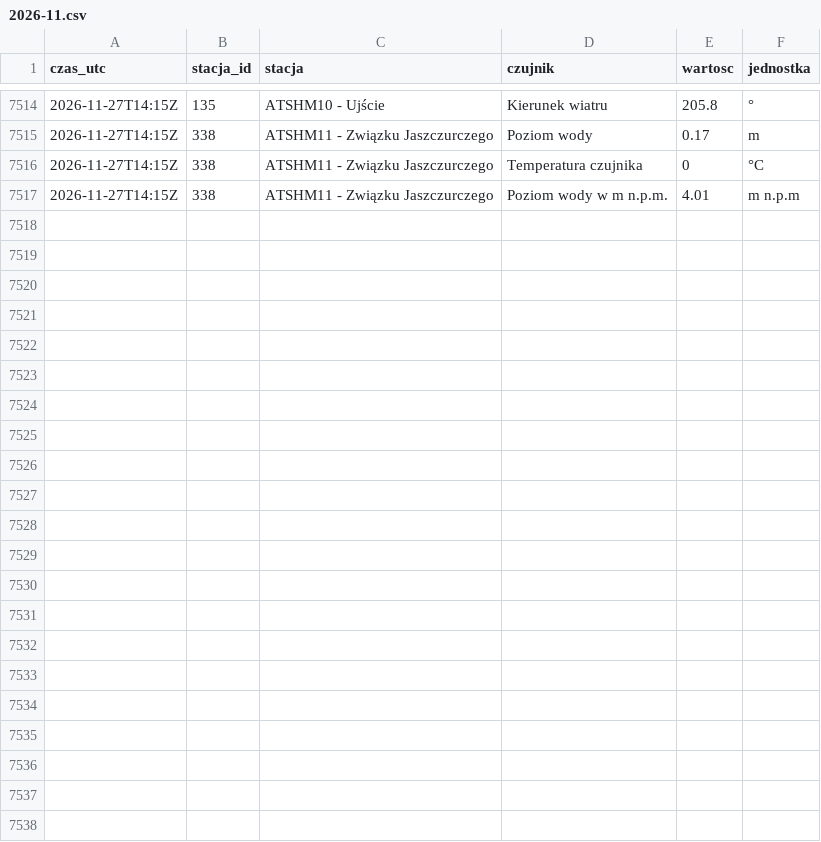
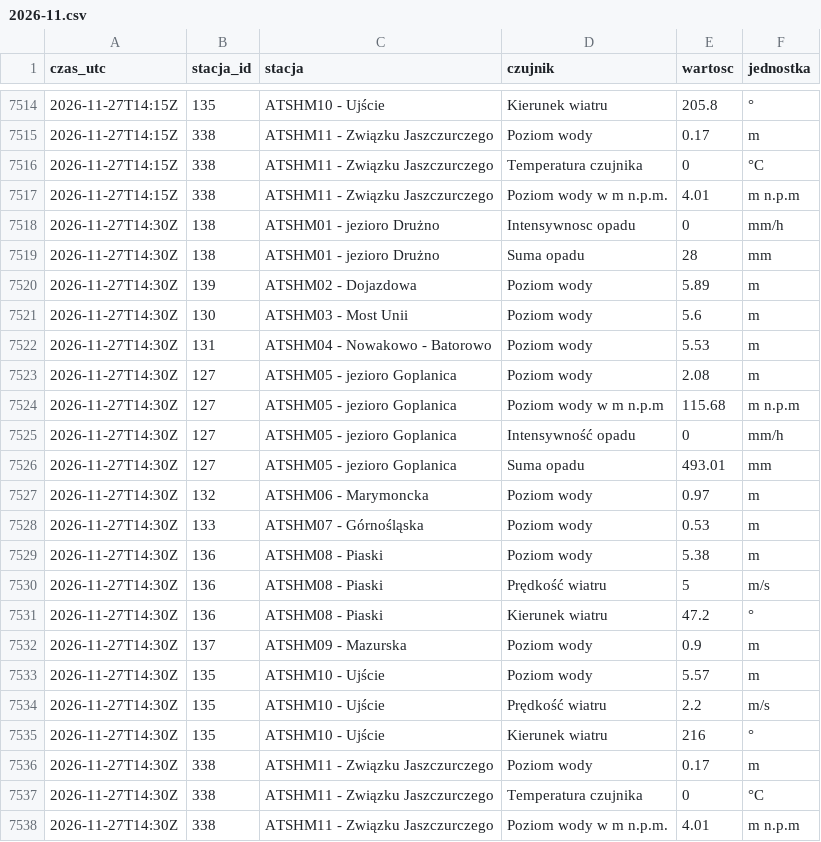
Before and after one commit to Kumiela/kumiela-dane, a CSV file: archiwum/hydrowskaz/2026-11.csv, drawn as a sheet; only a part is shown, gaps mark what is left out; the diff names each change by its address in the sheet, - before the commit and + after, or states it on an @@ line.

```diff
--- a/archiwum/hydrowskaz/2026-11.csv
+++ b/archiwum/hydrowskaz/2026-11.csv
+row 7518: 2026-11-27T14:30Z | 138 | ATSHM01 - jezioro Drużno | Intensywnosc opadu | 0 | mm/h
+row 7519: 2026-11-27T14:30Z | 138 | ATSHM01 - jezioro Drużno | Suma opadu | 28 | mm
+row 7520: 2026-11-27T14:30Z | 139 | ATSHM02 - Dojazdowa | Poziom wody | 5.89 | m
+row 7521: 2026-11-27T14:30Z | 130 | ATSHM03 - Most Unii | Poziom wody | 5.6 | m
+row 7522: 2026-11-27T14:30Z | 131 | ATSHM04 - Nowakowo - Batorowo | Poziom wody | 5.53 | m
+row 7523: 2026-11-27T14:30Z | 127 | ATSHM05 - jezioro Goplanica | Poziom wody | 2.08 | m
+row 7524: 2026-11-27T14:30Z | 127 | ATSHM05 - jezioro Goplanica | Poziom wody w m n.p.m | 115.68 | m n.p.m
+row 7525: 2026-11-27T14:30Z | 127 | ATSHM05 - jezioro Goplanica | Intensywność opadu | 0 | mm/h
+row 7526: 2026-11-27T14:30Z | 127 | ATSHM05 - jezioro Goplanica | Suma opadu | 493.01 | mm
+row 7527: 2026-11-27T14:30Z | 132 | ATSHM06 - Marymoncka | Poziom wody | 0.97 | m
+row 7528: 2026-11-27T14:30Z | 133 | ATSHM07 - Górnośląska | Poziom wody | 0.53 | m
+row 7529: 2026-11-27T14:30Z | 136 | ATSHM08 - Piaski | Poziom wody | 5.38 | m
+row 7530: 2026-11-27T14:30Z | 136 | ATSHM08 - Piaski | Prędkość wiatru | 5 | m/s
+row 7531: 2026-11-27T14:30Z | 136 | ATSHM08 - Piaski | Kierunek wiatru | 47.2 | °
+row 7532: 2026-11-27T14:30Z | 137 | ATSHM09 - Mazurska | Poziom wody | 0.9 | m
+row 7533: 2026-11-27T14:30Z | 135 | ATSHM10 - Ujście | Poziom wody | 5.57 | m
+row 7534: 2026-11-27T14:30Z | 135 | ATSHM10 - Ujście | Prędkość wiatru | 2.2 | m/s
+row 7535: 2026-11-27T14:30Z | 135 | ATSHM10 - Ujście | Kierunek wiatru | 216 | °
+row 7536: 2026-11-27T14:30Z | 338 | ATSHM11 - Związku Jaszczurczego | Poziom wody | 0.17 | m
+row 7537: 2026-11-27T14:30Z | 338 | ATSHM11 - Związku Jaszczurczego | Temperatura czujnika | 0 | °C
+row 7538: 2026-11-27T14:30Z | 338 | ATSHM11 - Związku Jaszczurczego | Poziom wody w m n.p.m. | 4.01 | m n.p.m
```
Also changed, not shown: archiwum/imgw/2026-11.csv, 4 other files.
